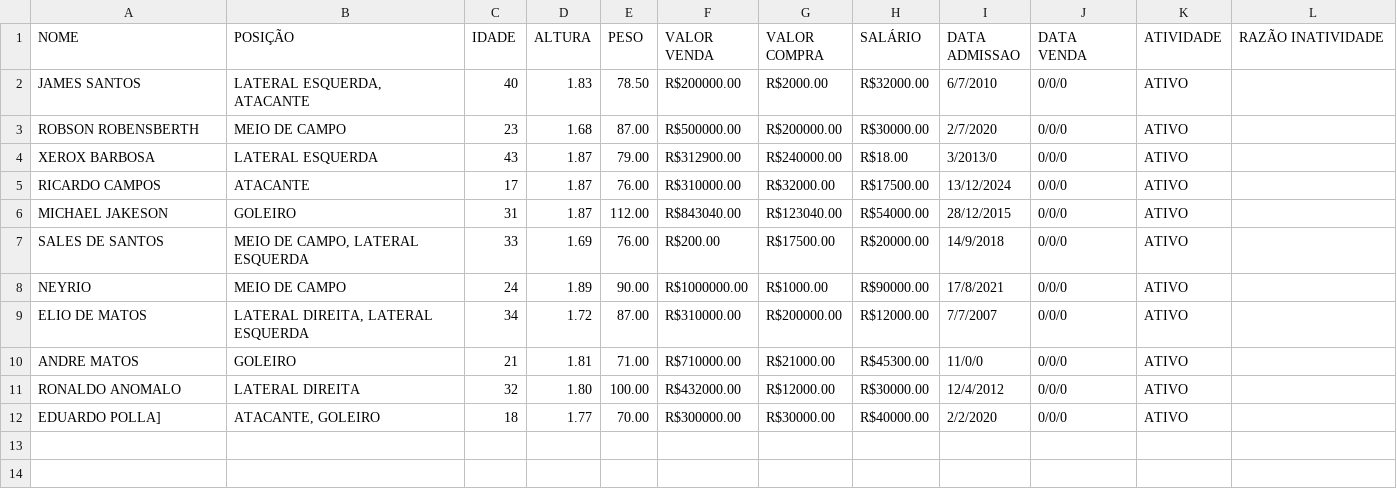
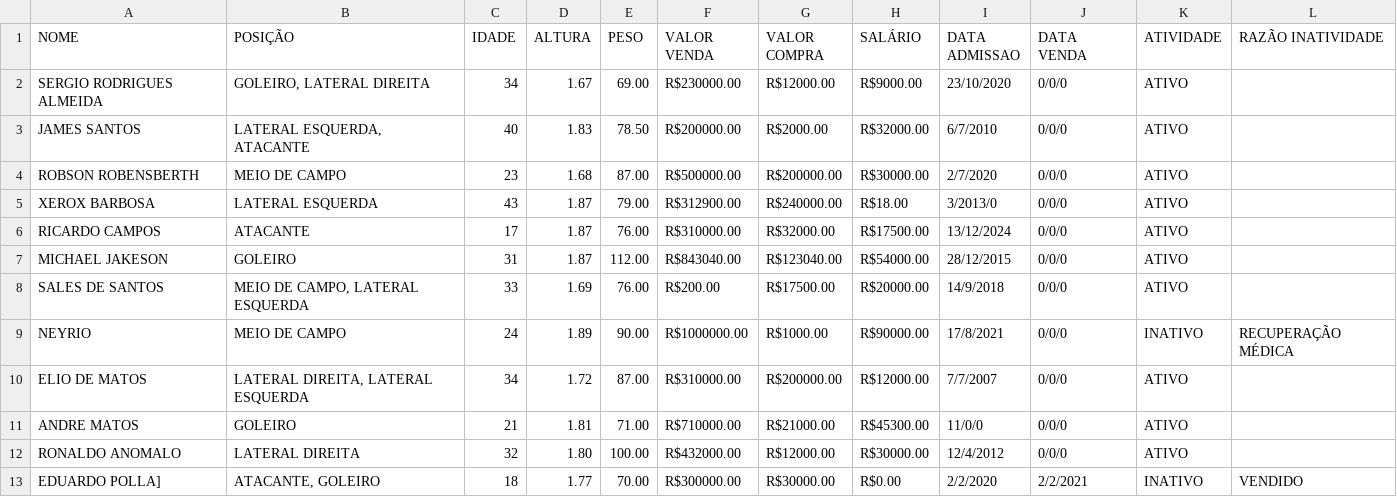
Before and after one commit to EduardoPolla/Trabalho_Pratico, a CSV file: jogadores.csv, drawn as a sheet.

```diff
--- a/jogadores.csv
+++ b/jogadores.csv
@@ -1,2 +1,3 @@
 NOME;POSIÇÃO;IDADE;ALTURA;PESO;VALOR VENDA;VALOR COMPRA;SALÁRIO;DATA ADMISSAO;DATA VENDA;ATIVIDADE;RAZÃO INATIVIDADE
+SERGIO RODRIGUES ALMEIDA;"GOLEIRO, LATERAL DIREITA";34;1.67;69.00;R$230000.00;R$12000.00;R$9000.00;23/10/2020;0/0/0;ATIVO;
 JAMES SANTOS;"LATERAL ESQUERDA, ATACANTE";40;1.83;78.50;R$200000.00;R$2000.00;R$32000.00;6/7/2010;0/0/0;ATIVO;
@@ -7,3 +8,3 @@ MICHAEL JAKESON;"GOLEIRO";31;1.87;112.00;R$843040.00;R$123040.00;R$54000.00;28/1
 SALES DE SANTOS;"MEIO DE CAMPO, LATERAL ESQUERDA";33;1.69;76.00;R$200.00;R$17500.00;R$20000.00;14/9/2018;0/0/0;ATIVO;
-NEYRIO;"MEIO DE CAMPO";24;1.89;90.00;R$1000000.00;R$1000.00;R$90000.00;17/8/2021;0/0/0;ATIVO;
+NEYRIO;"MEIO DE CAMPO";24;1.89;90.00;R$1000000.00;R$1000.00;R$90000.00;17/8/2021;0/0/0;INATIVO;RECUPERAÇÃO MÉDICA
 ELIO DE MATOS;"LATERAL DIREITA, LATERAL ESQUERDA";34;1.72;87.00;R$310000.00;R$200000.00;R$12000.00;7/7/2007;0/0/0;ATIVO;
@@ -11,2 +12,2 @@ ANDRE MATOS;"GOLEIRO";21;1.81;71.00;R$710000.00;R$21000.00;R$45300.00;11/0/0;0/0
 RONALDO ANOMALO;"LATERAL DIREITA";32;1.80;100.00;R$432000.00;R$12000.00;R$30000.00;12/4/2012;0/0/0;ATIVO;
-EDUARDO POLLA];"ATACANTE, GOLEIRO";18;1.77;70.00;R$300000.00;R$30000.00;R$40000.00;2/2/2020;0/0/0;ATIVO;
+EDUARDO POLLA];"ATACANTE, GOLEIRO";18;1.77;70.00;R$300000.00;R$30000.00;R$0.00;2/2/2020;2/2/2021;INATIVO;VENDIDO
```
Also changed, not shown: 26 other files.
